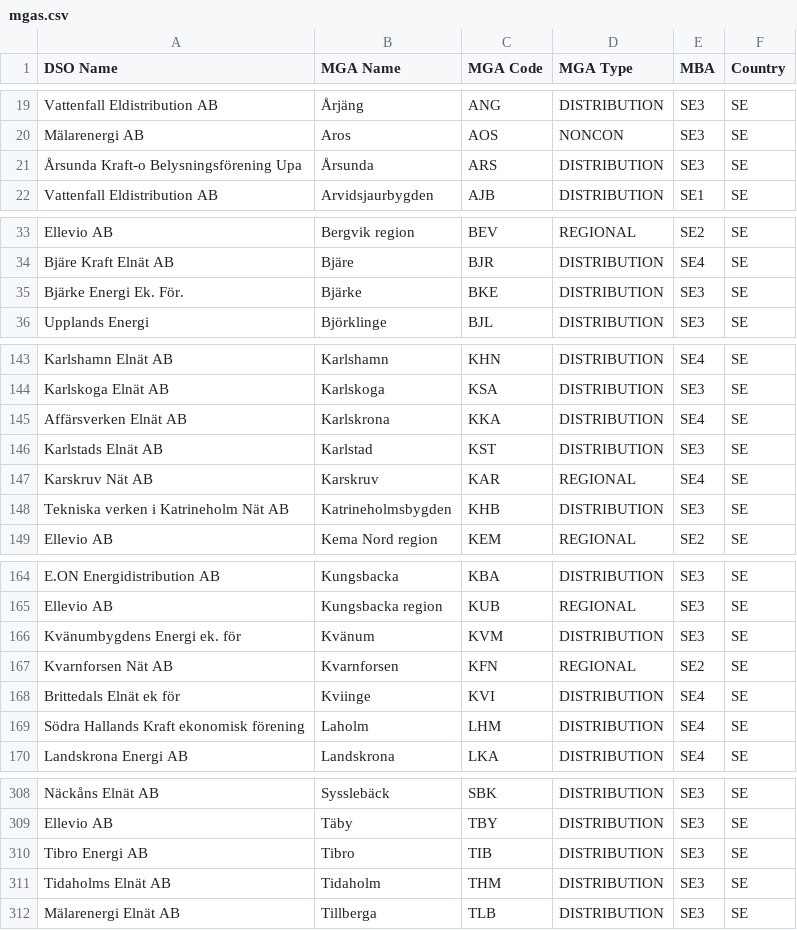
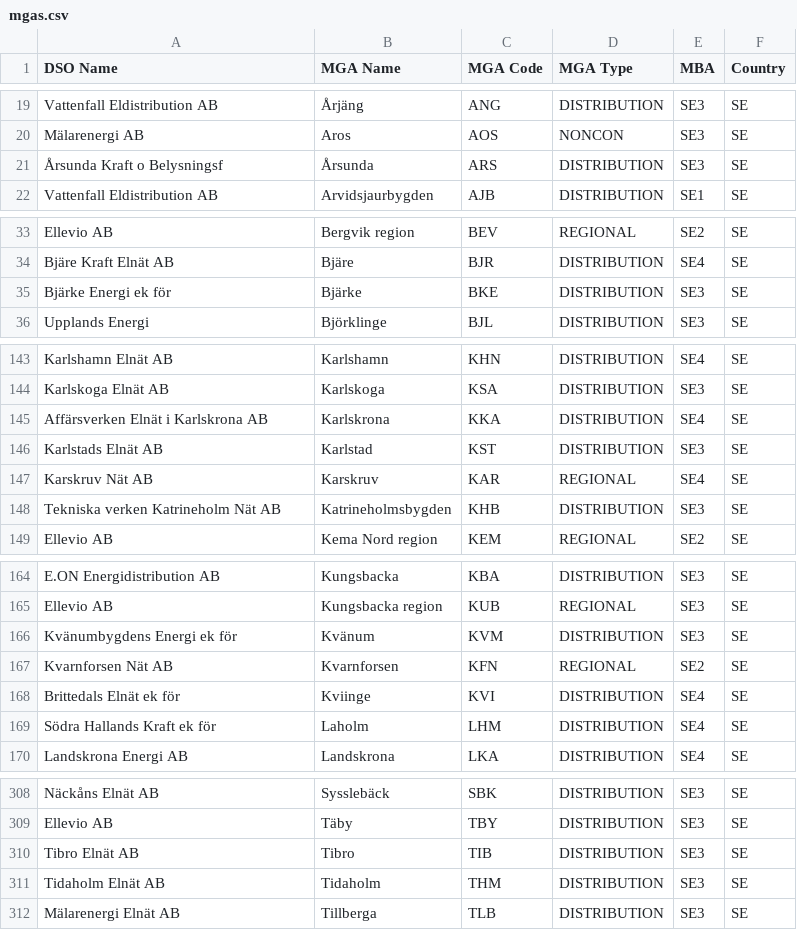
Before and after one commit to engrate/eg-power-tariffs-plugin, a CSV file: data/metering_grid_areas/mgas.csv, drawn as a sheet; only a part is shown, gaps mark what is left out; the diff covers the shown part only.

```diff
--- a/data/metering_grid_areas/mgas.csv
+++ b/data/metering_grid_areas/mgas.csv
@@ -20,3 +20,3 @@ Vattenfall Eldistribution AB;Årjäng;ANG;DISTRIBUTION;SE3;SE
 Mälarenergi AB;Aros;AOS;NONCON;SE3;SE
-Årsunda Kraft-o Belysningsförening Upa;Årsunda;ARS;DISTRIBUTION;SE3;SE
+Årsunda Kraft o Belysningsf;Årsunda;ARS;DISTRIBUTION;SE3;SE
 Vattenfall Eldistribution AB;Arvidsjaurbygden;AJB;DISTRIBUTION;SE1;SE
@@ -34,3 +34,3 @@ Ellevio AB;Bergvik region;BEV;REGIONAL;SE2;SE
 Bjäre Kraft Elnät AB;Bjäre;BJR;DISTRIBUTION;SE4;SE
-Bjärke Energi Ek. För.;Bjärke;BKE;DISTRIBUTION;SE3;SE
+Bjärke Energi ek för;Bjärke;BKE;DISTRIBUTION;SE3;SE
 Upplands Energi;Björklinge;BJL;DISTRIBUTION;SE3;SE
@@ -144,6 +144,6 @@ Karlshamn Elnät AB;Karlshamn;KHN;DISTRIBUTION;SE4;SE
 Karlskoga Elnät AB;Karlskoga;KSA;DISTRIBUTION;SE3;SE
-Affärsverken Elnät AB;Karlskrona;KKA;DISTRIBUTION;SE4;SE
+Affärsverken Elnät i Karlskrona AB;Karlskrona;KKA;DISTRIBUTION;SE4;SE
 Karlstads Elnät AB;Karlstad;KST;DISTRIBUTION;SE3;SE
 Karskruv Nät AB;Karskruv;KAR;REGIONAL;SE4;SE
-Tekniska verken i Katrineholm Nät AB;Katrineholmsbygden;KHB;DISTRIBUTION;SE3;SE
+Tekniska verken Katrineholm Nät AB;Katrineholmsbygden;KHB;DISTRIBUTION;SE3;SE
 Ellevio AB;Kema Nord region;KEM;REGIONAL;SE2;SE
@@ -165,6 +165,6 @@ E.ON Energidistribution AB;Kungsbacka;KBA;DISTRIBUTION;SE3;SE
 Ellevio AB;Kungsbacka region;KUB;REGIONAL;SE3;SE
-Kvänumbygdens Energi ek. för;Kvänum;KVM;DISTRIBUTION;SE3;SE
+Kvänumbygdens Energi ek för;Kvänum;KVM;DISTRIBUTION;SE3;SE
 Kvarnforsen Nät AB;Kvarnforsen;KFN;REGIONAL;SE2;SE
 Brittedals Elnät ek för;Kviinge;KVI;DISTRIBUTION;SE4;SE
-Södra Hallands Kraft ekonomisk förening;Laholm;LHM;DISTRIBUTION;SE4;SE
+Södra Hallands Kraft ek för;Laholm;LHM;DISTRIBUTION;SE4;SE
 Landskrona Energi AB;Landskrona;LKA;DISTRIBUTION;SE4;SE
@@ -309,4 +309,4 @@ Näckåns Elnät AB;Sysslebäck;SBK;DISTRIBUTION;SE3;SE
 Ellevio AB;Täby;TBY;DISTRIBUTION;SE3;SE
-Tibro Energi AB;Tibro;TIB;DISTRIBUTION;SE3;SE
-Tidaholms Elnät AB;Tidaholm;THM;DISTRIBUTION;SE3;SE
+Tibro Elnät AB;Tibro;TIB;DISTRIBUTION;SE3;SE
+Tidaholm Elnät AB;Tidaholm;THM;DISTRIBUTION;SE3;SE
 Mälarenergi Elnät AB;Tillberga;TLB;DISTRIBUTION;SE3;SE
```
Also changed, not shown: 9 edited cells elsewhere in this file, data/operators/operators.csv, 3 other files.
